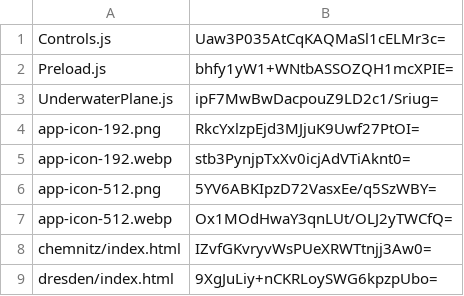
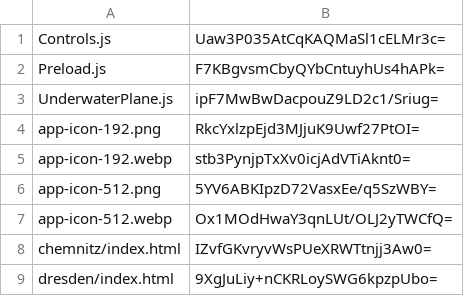
Before and after one commit to artificialmuseum/staging, a CSV file: docs/etags.csv, drawn as a sheet; only a part is shown.

```diff
--- a/docs/etags.csv
+++ b/docs/etags.csv
@@ -1,3 +1,3 @@
 Controls.js,Uaw3P035AtCqKAQMaSl1cELMr3c=
-Preload.js,bhfy1yW1+WNtbASSOZQH1mcXPIE=
+Preload.js,F7KBgvsmCbyQYbCntuyhUs4hAPk=
 UnderwaterPlane.js,ipF7MwBwDacpouZ9LD2c1/Sriug=
```
Also changed, not shown: 2 other files.
